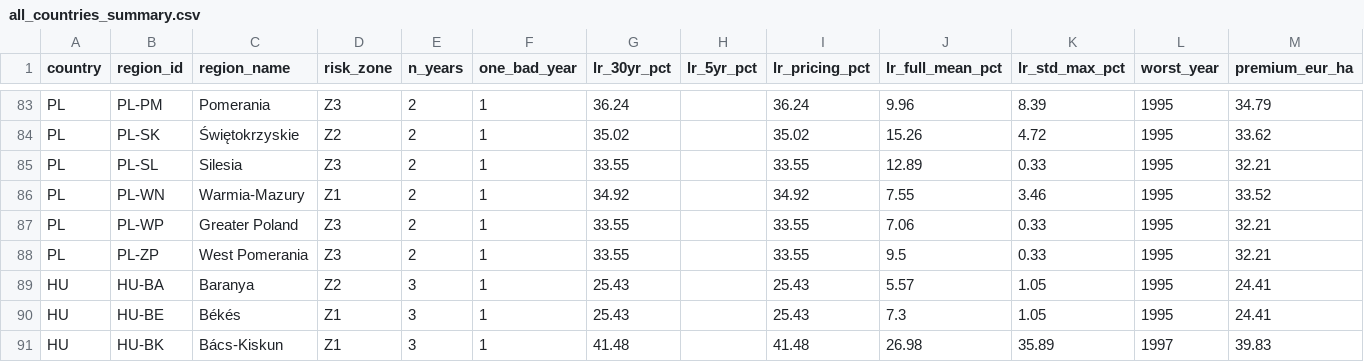
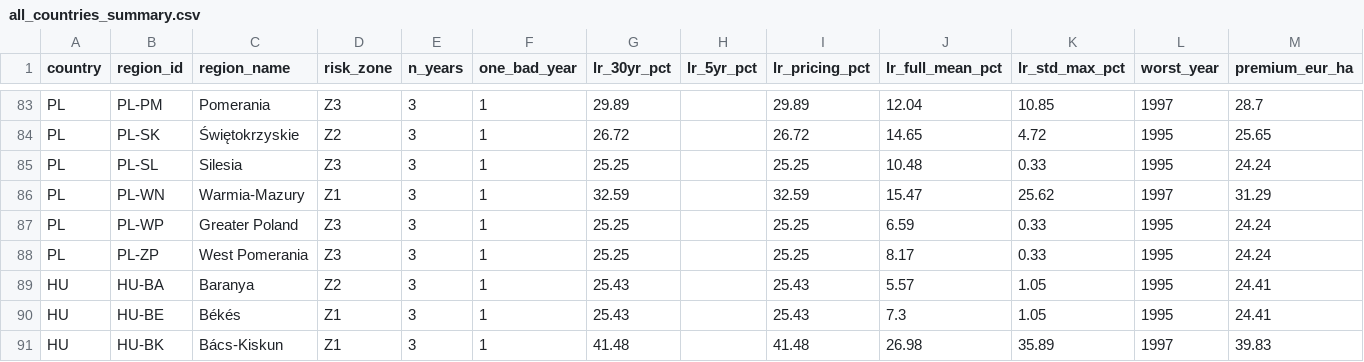
Before and after one commit to digifarmio/wosr, a CSV file: analysis/all_countries_summary.csv, drawn as a sheet; only a part is shown, gaps mark what is left out; the diff covers the shown part only; the diff names each change by its address in the sheet, - before the commit and + after, or states it on an @@ line.

```diff
--- a/analysis/all_countries_summary.csv
+++ b/analysis/all_countries_summary.csv
-E83:E88 (n_years): 2
+E83:E88 (n_years): 3
-G83 (lr_30yr_pct): 36.24
+G83 (lr_30yr_pct): 29.89
-I83 (lr_pricing_pct): 36.24
+I83 (lr_pricing_pct): 29.89
-J83 (lr_full_mean_pct): 9.96
+J83 (lr_full_mean_pct): 12.04
-K83 (lr_std_max_pct): 8.39
+K83 (lr_std_max_pct): 10.85
-L83 (worst_year): 1995
+L83 (worst_year): 1997
-M83 (premium_eur_ha): 34.79
+M83 (premium_eur_ha): 28.7
-G84 (lr_30yr_pct): 35.02
+G84 (lr_30yr_pct): 26.72
-I84 (lr_pricing_pct): 35.02
+I84 (lr_pricing_pct): 26.72
-J84 (lr_full_mean_pct): 15.26
+J84 (lr_full_mean_pct): 14.65
-M84 (premium_eur_ha): 33.62
+M84 (premium_eur_ha): 25.65
-G85 (lr_30yr_pct): 33.55
+G85 (lr_30yr_pct): 25.25
-I85 (lr_pricing_pct): 33.55
+I85 (lr_pricing_pct): 25.25
-J85 (lr_full_mean_pct): 12.89
+J85 (lr_full_mean_pct): 10.48
-M85 (premium_eur_ha): 32.21
+M85 (premium_eur_ha): 24.24
-G86 (lr_30yr_pct): 34.92
+G86 (lr_30yr_pct): 32.59
-I86 (lr_pricing_pct): 34.92
+I86 (lr_pricing_pct): 32.59
-J86 (lr_full_mean_pct): 7.55
+J86 (lr_full_mean_pct): 15.47
-K86 (lr_std_max_pct): 3.46
+K86 (lr_std_max_pct): 25.62
-L86 (worst_year): 1995
+L86 (worst_year): 1997
-M86 (premium_eur_ha): 33.52
+M86 (premium_eur_ha): 31.29
-G87:G88 (lr_30yr_pct): 33.55
+G87:G88 (lr_30yr_pct): 25.25
-I87:I88 (lr_pricing_pct): 33.55
+I87:I88 (lr_pricing_pct): 25.25
-J87 (lr_full_mean_pct): 7.06
+J87 (lr_full_mean_pct): 6.59
-M87:M88 (premium_eur_ha): 32.21
+M87:M88 (premium_eur_ha): 24.24
-J88 (lr_full_mean_pct): 9.5
+J88 (lr_full_mean_pct): 8.17
```
Also changed, not shown: 55 edited cells elsewhere in this file, analysis/PL_summary.csv, pricing/PL_county_pricing.csv, 6 other files.
